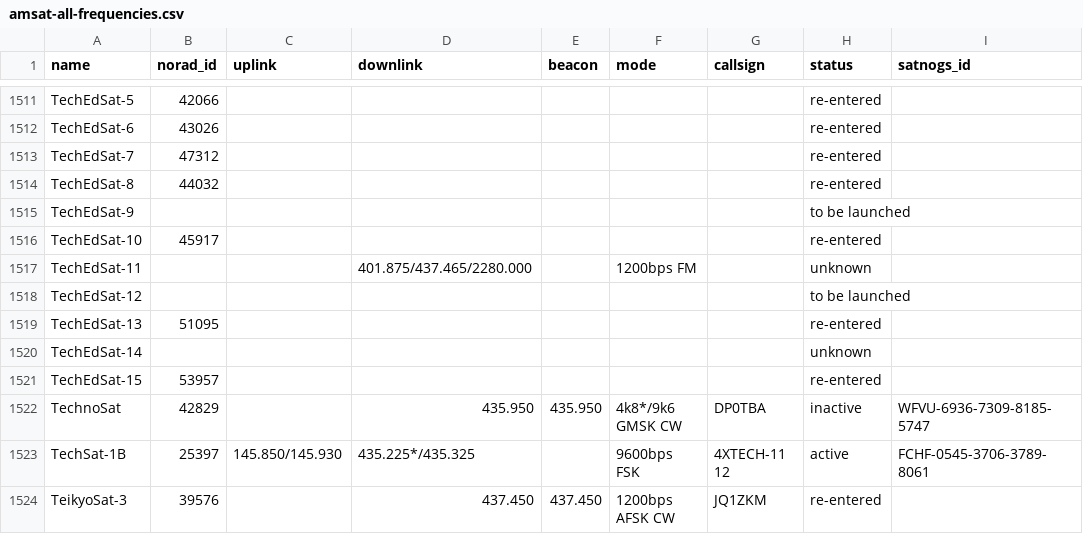
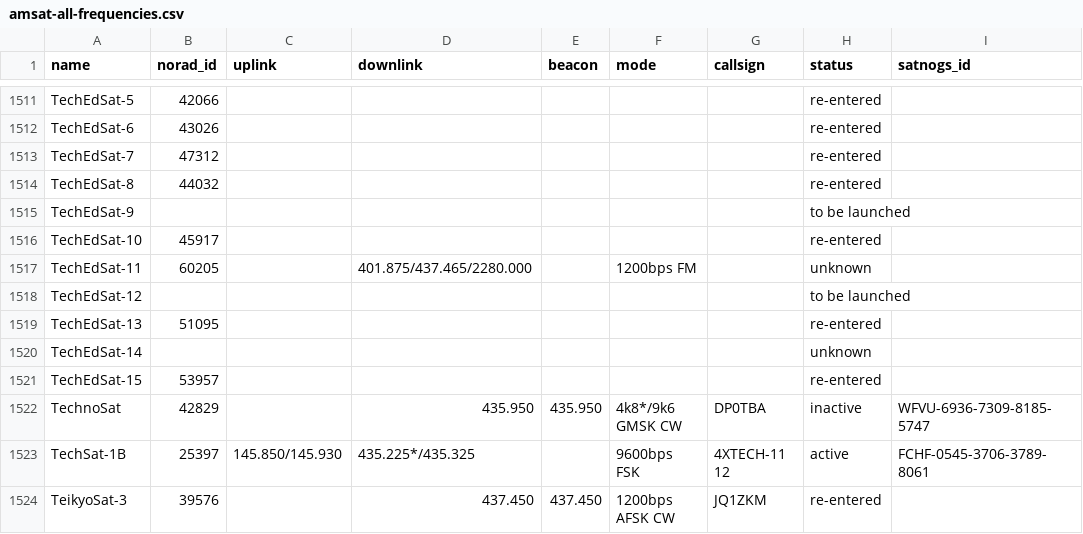
Before and after one commit to hyundotio/amateur-satellite-database, a CSV file: data/amsat-all-frequencies.csv, drawn as a sheet; only a part is shown, gaps mark what is left out.

```diff
--- a/data/amsat-all-frequencies.csv
+++ b/data/amsat-all-frequencies.csv
@@ -1516,3 +1516,3 @@ TechEdSat-9,,,,,,,to be launched,
 TechEdSat-10,45917,,,,,,re-entered,
-TechEdSat-11,,,401.875/437.465/2280.000,,1200bps FM,,unknown,
+TechEdSat-11,60205,,401.875/437.465/2280.000,,1200bps FM,,unknown,
 TechEdSat-12,,,,,,,to be launched,
```
Also changed, not shown: 1 other file.
